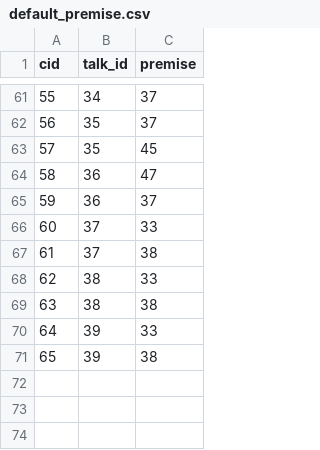
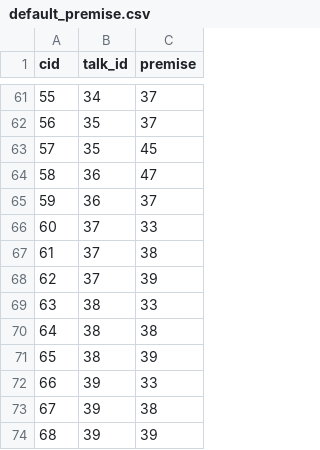
Before and after one commit to pokemonchw/dieloli, a CSV file: data/talk/default_premise.csv, drawn as a sheet; only a part is shown, gaps mark what is left out; addresses are those after the commit; the diff names each change by its address in the sheet, - before the commit and + after, or states it on an @@ line.

```diff
--- a/data/talk/default_premise.csv
+++ b/data/talk/default_premise.csv
+row 68: 62 | 37 | 39
@@ column A (cid) renumbered between rows 69 and 73 @@
+row 71: 65 | 38 | 39
+row 74: 68 | 39 | 39
```
Also changed, not shown: 5 other files.
